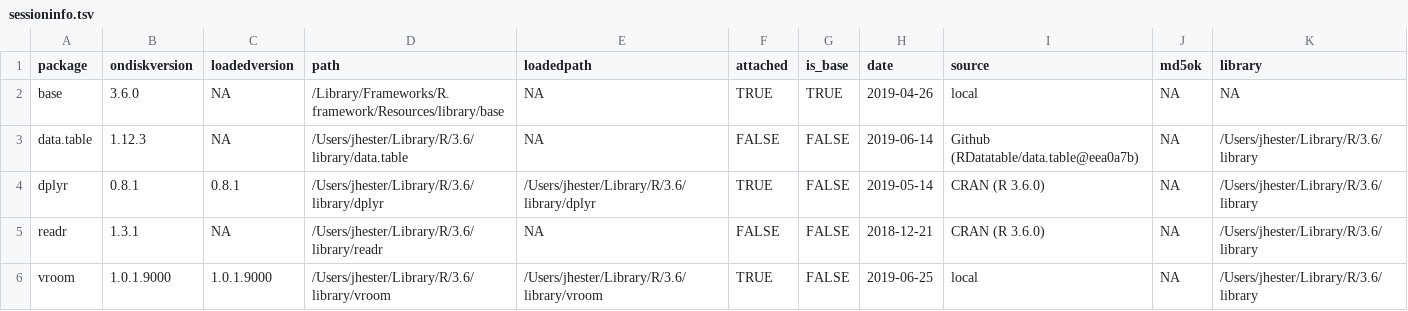
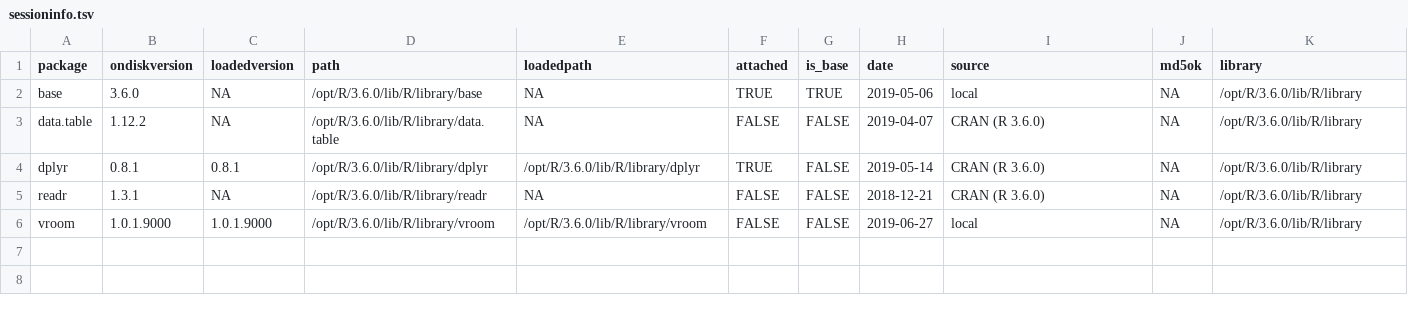
Before and after one commit to tidyverse/vroom, a TSV file: inst/bench/sessioninfo.tsv, drawn as a sheet.

```diff
--- a/inst/bench/sessioninfo.tsv
+++ b/inst/bench/sessioninfo.tsv
@@ -1,6 +1,6 @@
 package	ondiskversion	loadedversion	path	loadedpath	attached	is_base	date	source	md5ok	library
-base	3.6.0	NA	/Library/Frameworks/R.framework/Resources/library/base	NA	TRUE	TRUE	2019-04-26	local	NA	NA
-data.table	1.12.3	NA	/Users/jhester/Library/R/3.6/library/data.table	NA	FALSE	FALSE	2019-06-14	Github (RDatatable/data.table@eea0a7b)	NA	/Users/jhester/Library/R/3.6/library
-dplyr	0.8.1	0.8.1	/Users/jhester/Library/R/3.6/library/dplyr	/Users/jhester/Library/R/3.6/library/dplyr	TRUE	FALSE	2019-05-14	CRAN (R 3.6.0)	NA	/Users/jhester/Library/R/3.6/library
-readr	1.3.1	NA	/Users/jhester/Library/R/3.6/library/readr	NA	FALSE	FALSE	2018-12-21	CRAN (R 3.6.0)	NA	/Users/jhester/Library/R/3.6/library
-vroom	1.0.1.9000	1.0.1.9000	/Users/jhester/Library/R/3.6/library/vroom	/Users/jhester/Library/R/3.6/library/vroom	TRUE	FALSE	2019-06-25	local	NA	/Users/jhester/Library/R/3.6/library
+base	3.6.0	NA	/opt/R/3.6.0/lib/R/library/base	NA	TRUE	TRUE	2019-05-06	local	NA	/opt/R/3.6.0/lib/R/library
+data.table	1.12.2	NA	/opt/R/3.6.0/lib/R/library/data.table	NA	FALSE	FALSE	2019-04-07	CRAN (R 3.6.0)	NA	/opt/R/3.6.0/lib/R/library
+dplyr	0.8.1	0.8.1	/opt/R/3.6.0/lib/R/library/dplyr	/opt/R/3.6.0/lib/R/library/dplyr	TRUE	FALSE	2019-05-14	CRAN (R 3.6.0)	NA	/opt/R/3.6.0/lib/R/library
+readr	1.3.1	NA	/opt/R/3.6.0/lib/R/library/readr	NA	FALSE	FALSE	2018-12-21	CRAN (R 3.6.0)	NA	/opt/R/3.6.0/lib/R/library
+vroom	1.0.1.9000	1.0.1.9000	/opt/R/3.6.0/lib/R/library/vroom	/opt/R/3.6.0/lib/R/library/vroom	FALSE	FALSE	2019-06-27	local	NA	/opt/R/3.6.0/lib/R/library
```
Also changed, not shown: inst/bench/all_character-times.tsv, inst/bench/all_numeric-times.tsv, 16 other files.
